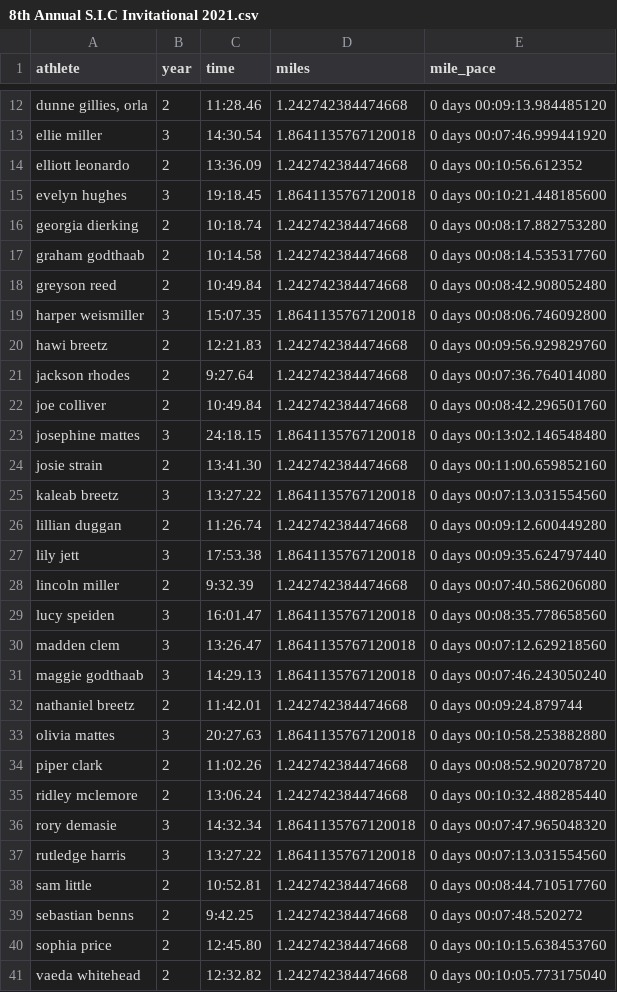
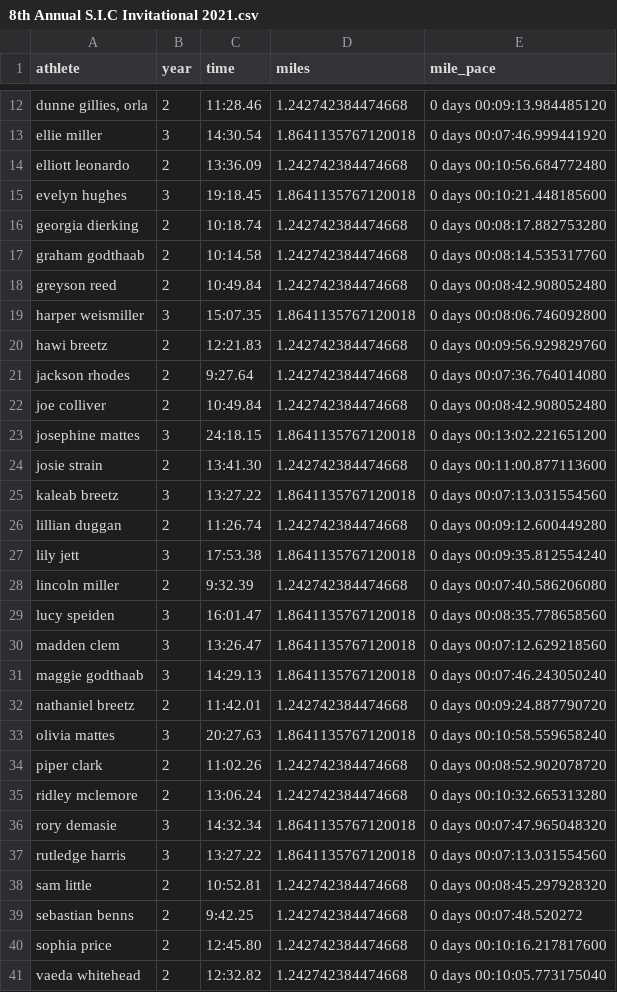
Before and after one commit to tompscanlan/dunn-xc-personal-records, a CSV file: 2021_season_data/csv/8th Annual S.I.C Invitational 2021.csv, drawn as a sheet; only a part is shown, gaps mark what is left out; the diff covers the shown part only; the diff names each change by its address in the sheet, - before the commit and + after, or states it on an @@ line.

Commit message:
fix parsing SIC hundredths

```diff
--- a/2021_season_data/csv/8th Annual S.I.C Invitational 2021.csv
+++ b/2021_season_data/csv/8th Annual S.I.C Invitational 2021.csv
-E14 (mile_pace): 0 days 00:10:56.612352
+E14 (mile_pace): 0 days 00:10:56.684772480
-E22 (mile_pace): 0 days 00:08:42.296501760
+E22 (mile_pace): 0 days 00:08:42.908052480
-E23 (mile_pace): 0 days 00:13:02.146548480
+E23 (mile_pace): 0 days 00:13:02.221651200
-E24 (mile_pace): 0 days 00:11:00.659852160
+E24 (mile_pace): 0 days 00:11:00.877113600
-E27 (mile_pace): 0 days 00:09:35.624797440
+E27 (mile_pace): 0 days 00:09:35.812554240
-E32 (mile_pace): 0 days 00:09:24.879744
+E32 (mile_pace): 0 days 00:09:24.887790720
-E33 (mile_pace): 0 days 00:10:58.253882880
+E33 (mile_pace): 0 days 00:10:58.559658240
-E35 (mile_pace): 0 days 00:10:32.488285440
+E35 (mile_pace): 0 days 00:10:32.665313280
-E38 (mile_pace): 0 days 00:08:44.710517760
+E38 (mile_pace): 0 days 00:08:45.297928320
-E40 (mile_pace): 0 days 00:10:15.638453760
+E40 (mile_pace): 0 days 00:10:16.217817600
```
Also changed, not shown: 3 edited cells elsewhere in this file.
